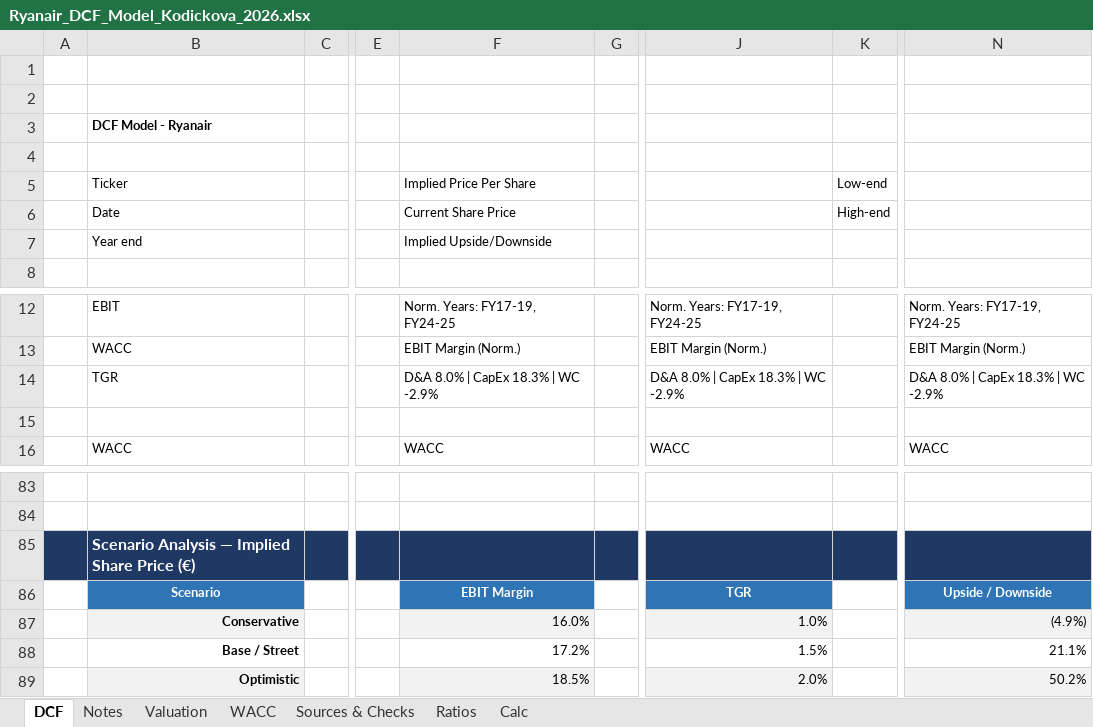
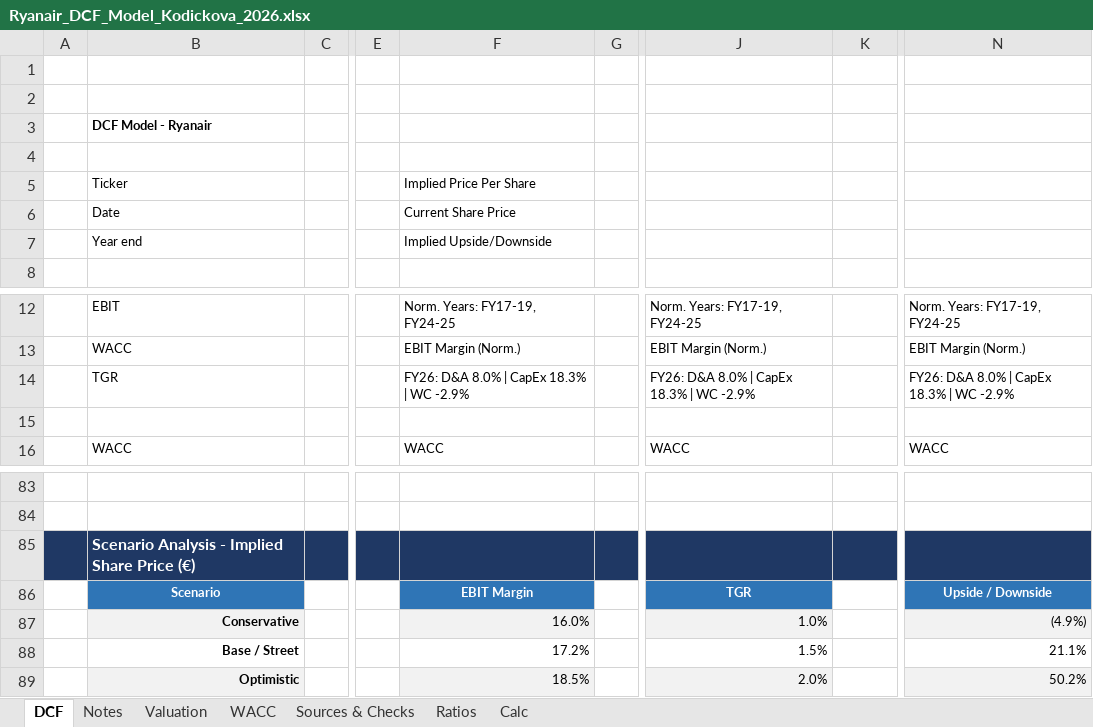
Before and after one commit to vkodickova/ryanair-dcf, an Excel workbook: Ryanair_DCF_Model_Kodickova_2026.xlsx, sheet DCF, drawn as a sheet; only a part is shown, gaps mark what is left out; values as stored, in another font and other column widths than the file's, no borders; the diff names each change by its address in the sheet, - before the commit and + after, or states it on an @@ line.

```diff
--- a/Ryanair_DCF_Model_Kodickova_2026.xlsx (sheet DCF)
+++ b/Ryanair_DCF_Model_Kodickova_2026.xlsx (sheet DCF)
-K5: Low-end
+K5: (empty)
-K6: High-end
+K6: (empty)
-F14: D&A 8.0% | CapEx 18.3% | WC -2.9%
+F14: FY26: D&A 8.0% | CapEx 18.3% | WC -2.9%
-J14: D&A 8.0% | CapEx 18.3% | WC -2.9%
+J14: FY26: D&A 8.0% | CapEx 18.3% | WC -2.9%
-N14: D&A 8.0% | CapEx 18.3% | WC -2.9%
+N14: FY26: D&A 8.0% | CapEx 18.3% | WC -2.9%
-B85: Scenario Analysis — Implied Share Price (€)
+B85: Scenario Analysis - Implied Share Price (€)
```
Also changed, not shown: sheet Sources & Checks, sheet Calc, sheet Notes, sheet Ratios, 1 other file.
